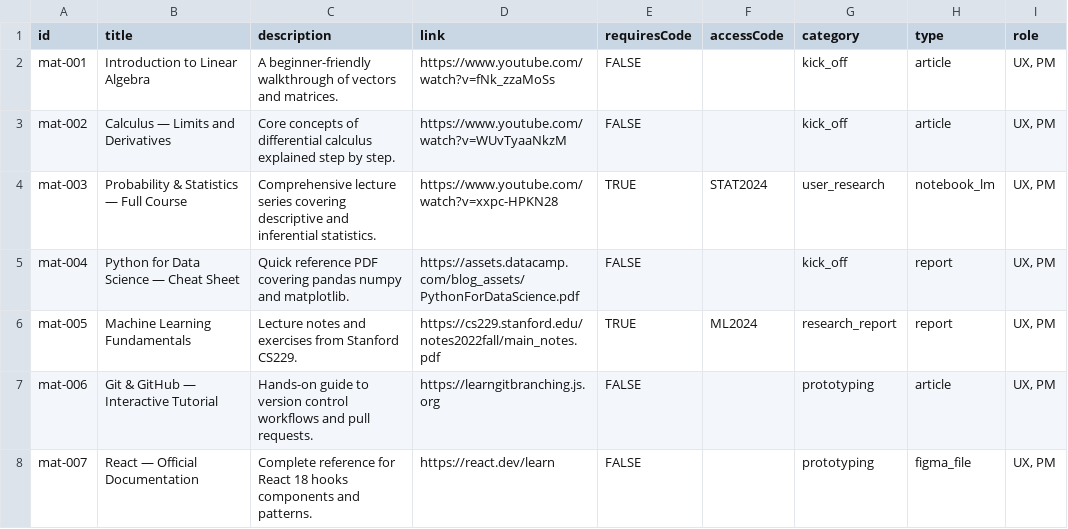
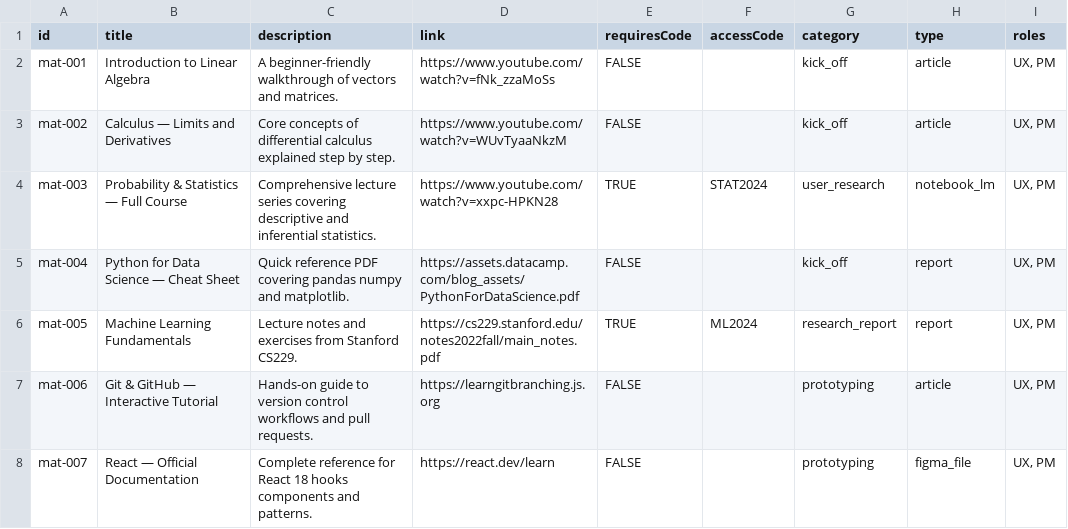
Before and after one commit to MagicJoseph/sheets-converter, a CSV file: materials-sample.csv, drawn as a sheet; only a part is shown.

```diff
--- a/materials-sample.csv
+++ b/materials-sample.csv
@@ -1,2 +1,2 @@
-id,title,description,link,requiresCode,accessCode,category,type,role
+id,title,description,link,requiresCode,accessCode,category,type,roles
 mat-001,Introduction to Linear Algebra,A beginner-friendly walkthrough of vectors and matrices.,https://www.youtube.com/watch?v=fNk_zzaMoSs,FALSE,,kick_off,article,"UX, PM"
```
Also changed, not shown: 3 other files.
